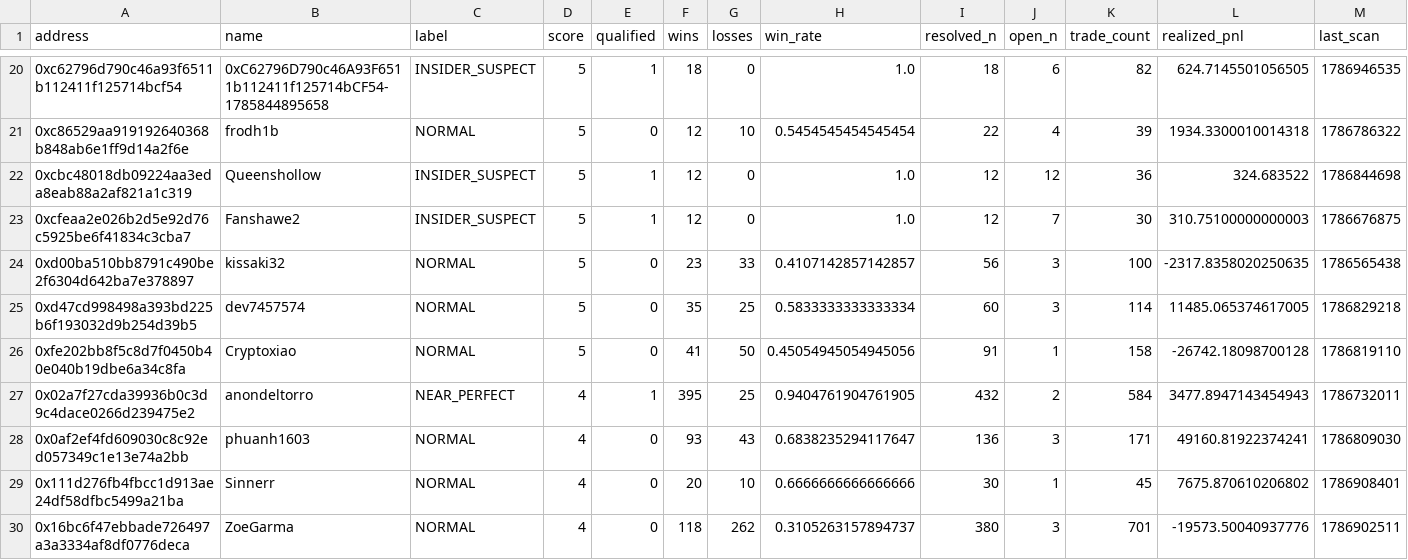
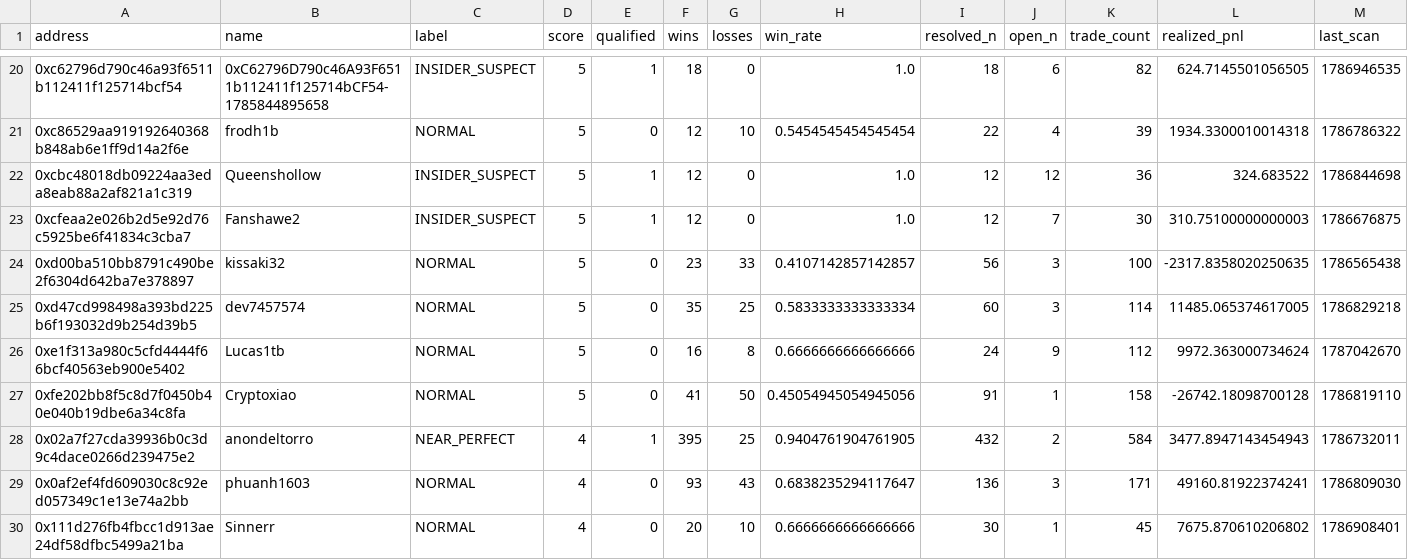
Before and after one commit to sophie-nguyenthuthuy/polycopy, a CSV file: data/wallets.csv, drawn as a sheet; only a part is shown, gaps mark what is left out; the shorter side is filled out with more unchanged rows; rows hold the shown columns only; the diff covers the shown part only; the diff names each change by its address in the sheet, - before the commit and + after, or states it on an @@ line.

```diff
--- a/data/wallets.csv
+++ b/data/wallets.csv
+row 26: 0xe1f313a980c5cfd4444f66bcf40563eb900e5402 | Lucas1tb | NORMAL | 5 | 0 | 16 | 8 | 0.6666666666666666 | 24 | 9 | 112 | 9972.363000734624 | 1787042670
```
Also changed, not shown: 2 added rows elsewhere in this file, data/fills.csv, 2 other files.
